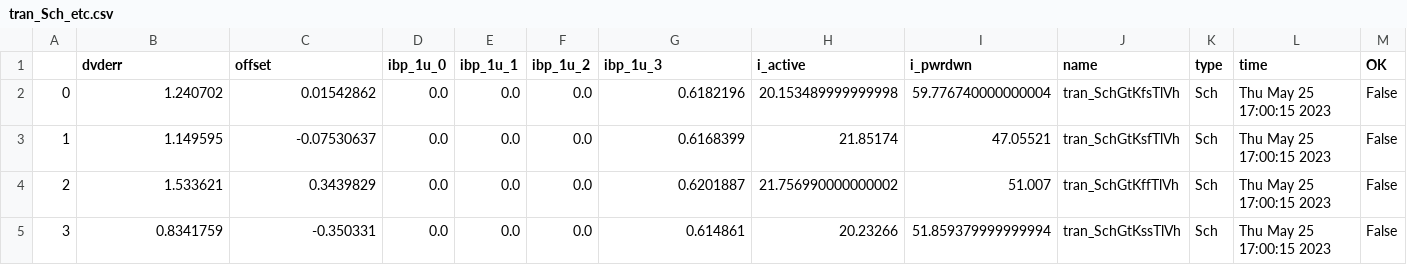
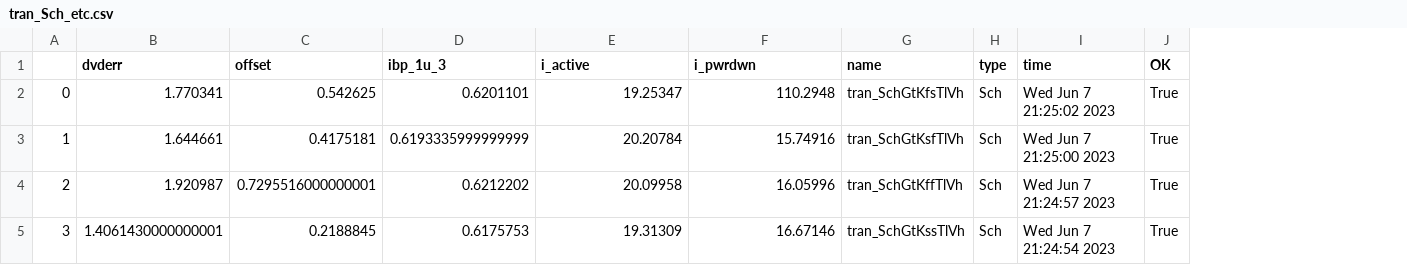
Before and after one commit to wulffern/rply_bias_sky130nm, a CSV file: sim/RPLY_BIAS/results/tran_Sch_etc.csv, drawn as a sheet; only a part is shown; removed rows and columns are numbered as before the commit, all else as after; the diff covers the shown part only; the diff names each change by its address in the sheet, - before the commit and + after, or states it on an @@ line.

```diff
--- a/sim/RPLY_BIAS/results/tran_Sch_etc.csv
+++ b/sim/RPLY_BIAS/results/tran_Sch_etc.csv
-column D (ibp_1u_0), rows 2-5: all 0.0
-column E (ibp_1u_1), rows 2-5: all 0.0
-column F (ibp_1u_2), rows 2-5: all 0.0
-B2 (dvderr): 1.240702
+B2 (dvderr): 1.770341
-C2 (offset): 0.01542862
+C2 (offset): 0.542625
-D2 (ibp_1u_3): 0.6182196
+D2 (ibp_1u_3): 0.6201101
-E2 (i_active): 20.153489999999998
+E2 (i_active): 19.25347
-F2 (i_pwrdwn): 59.776740000000004
+F2 (i_pwrdwn): 110.2948
-I2 (time): Thu May 25 17:00:15 2023
+I2 (time): Wed Jun 7 21:25:02 2023
-J2:J5 (OK): False
+J2:J5 (OK): True
-B3 (dvderr): 1.149595
+B3 (dvderr): 1.644661
-C3 (offset): -0.07530637
+C3 (offset): 0.4175181
-D3 (ibp_1u_3): 0.6168399
+D3 (ibp_1u_3): 0.6193335999999999
-E3 (i_active): 21.85174
+E3 (i_active): 20.20784
-F3 (i_pwrdwn): 47.05521
+F3 (i_pwrdwn): 15.74916
-I3 (time): Thu May 25 17:00:15 2023
+I3 (time): Wed Jun 7 21:25:00 2023
-B4 (dvderr): 1.533621
+B4 (dvderr): 1.920987
-C4 (offset): 0.3439829
+C4 (offset): 0.7295516000000001
-D4 (ibp_1u_3): 0.6201887
+D4 (ibp_1u_3): 0.6212202
-E4 (i_active): 21.756990000000002
+E4 (i_active): 20.09958
-F4 (i_pwrdwn): 51.007
+F4 (i_pwrdwn): 16.05996
-I4 (time): Thu May 25 17:00:15 2023
+I4 (time): Wed Jun 7 21:24:57 2023
-B5 (dvderr): 0.8341759
+B5 (dvderr): 1.4061430000000001
-C5 (offset): -0.350331
+C5 (offset): 0.2188845
-D5 (ibp_1u_3): 0.614861
+D5 (ibp_1u_3): 0.6175753
-E5 (i_active): 20.23266
+E5 (i_active): 19.31309
-F5 (i_pwrdwn): 51.859379999999994
+F5 (i_pwrdwn): 16.67146
-I5 (time): Thu May 25 17:00:15 2023
+I5 (time): Wed Jun 7 21:24:54 2023
```
Also changed, not shown: 84 edited cells elsewhere in this file, sim/RPLY_BIAS/results/lstb_Sch_etc.csv, sim/RPLY_BIAS/results/lstb_Sch_typical.csv, 39 other files.
